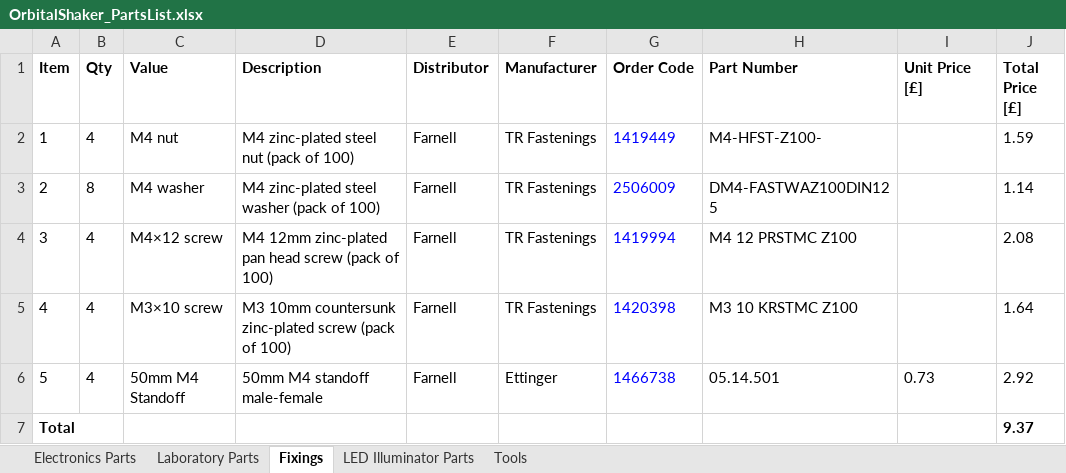
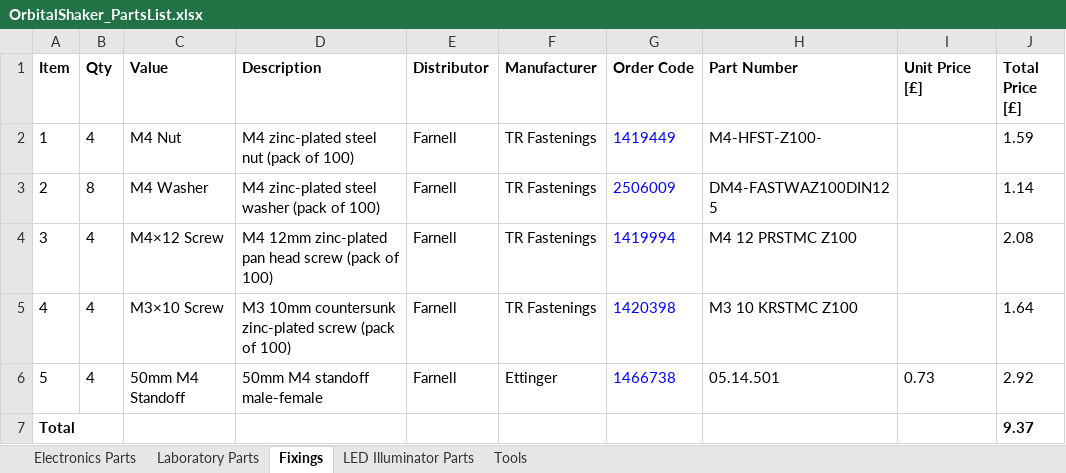
Before and after one commit to jnedbal/LEDregulator, an Excel workbook: OrbitalShaker_PartsList.xlsx, sheet Fixings, drawn as a sheet; values as stored, in another font and other column widths than the file's, no borders; the diff names each change by its address in the sheet, - before the commit and + after, or states it on an @@ line.

```diff
--- a/OrbitalShaker_PartsList.xlsx (sheet Fixings)
+++ b/OrbitalShaker_PartsList.xlsx (sheet Fixings)
-C2 (Value): M4 nut
+C2 (Value): M4 Nut
-C3 (Value): M4 washer
+C3 (Value): M4 Washer
-C4 (Value): M4×12 screw
+C4 (Value): M4×12 Screw
-C5 (Value): M3×10 screw
+C5 (Value): M3×10 Screw
```
Also changed, not shown: sheet LED Illuminator Parts, sheet Tools, formulas that keep their value.
